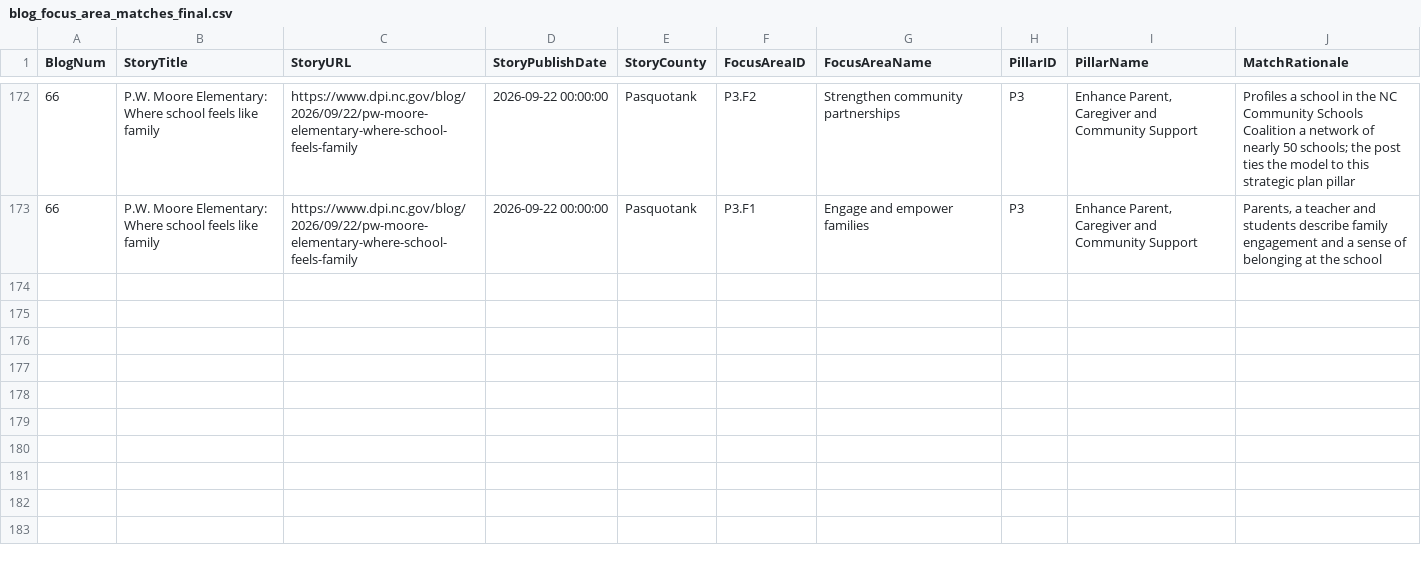
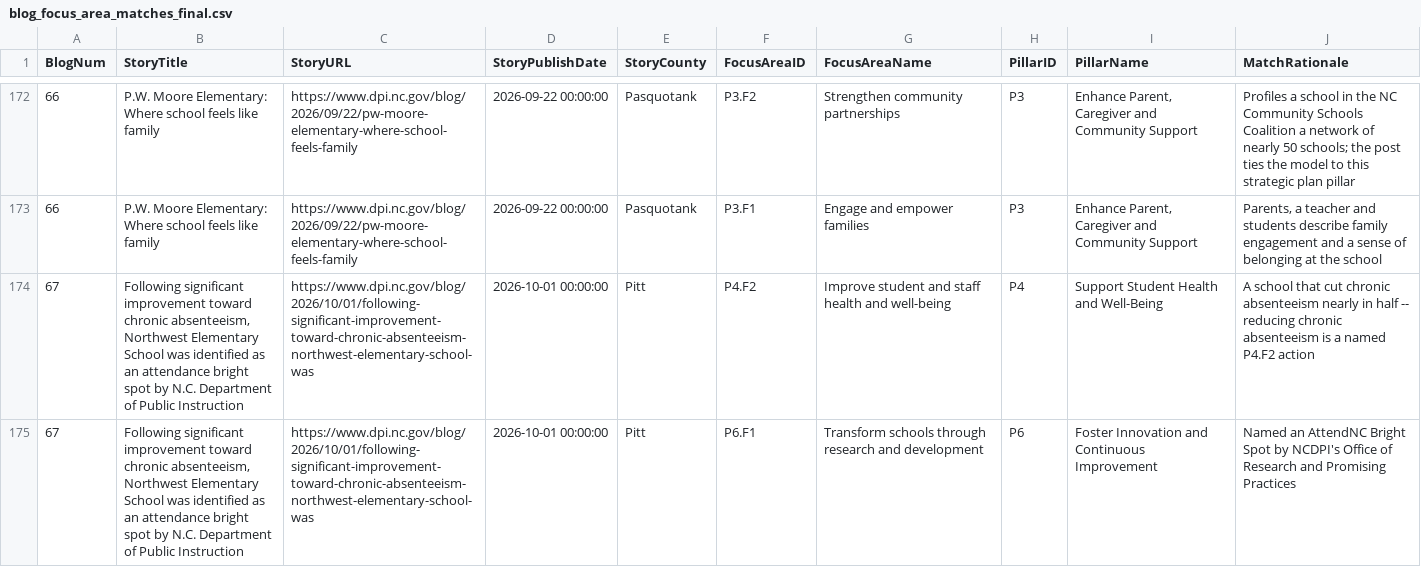
Before and after one commit to abax70/NCDPI-strategic-plan-site, a CSV file: data/blog_focus_area_matches_final.csv, drawn as a sheet; only a part is shown, gaps mark what is left out; the diff names each change by its address in the sheet, - before the commit and + after, or states it on an @@ line.

```diff
--- a/data/blog_focus_area_matches_final.csv
+++ b/data/blog_focus_area_matches_final.csv
+row 174: 67 | Following significant improvement toward chronic absenteeism, Northwest Elementary School was identified as an attendance bright spot by N.C. Department of Public Instruction | https://www.dpi.nc.gov/blog/2026/10/01/following-significant-improvement-toward-chronic-absenteeism-northwest-elementary-school-was | 2026-10-01 00:00:00 | Pitt | P4.F2 | Improve student and staff health and well-being | P4 | Support Student Health and Well-Being | A school that cut chronic absenteeism nearly in half -- reducing chronic absenteeism is a named P4.F2 action
+row 175: 67 | Following significant improvement toward chronic absenteeism, Northwest Elementary School was identified as an attendance bright spot by N.C. Department of Public Instruction | https://www.dpi.nc.gov/blog/2026/10/01/following-significant-improvement-toward-chronic-absenteeism-northwest-elementary-school-was | 2026-10-01 00:00:00 | Pitt | P6.F1 | Transform schools through research and development | P6 | Foster Innovation and Continuous Improvement | Named an AttendNC Bright Spot by NCDPI's Office of Research and Promising Practices
```
Also changed, not shown: 3 other files.
